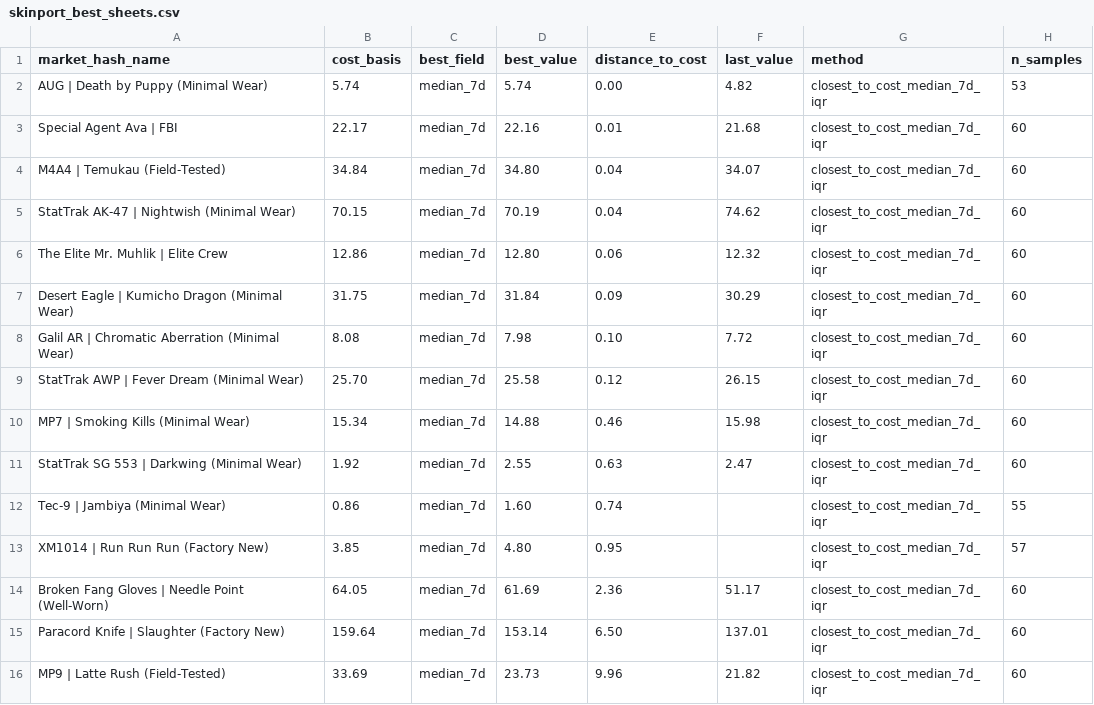
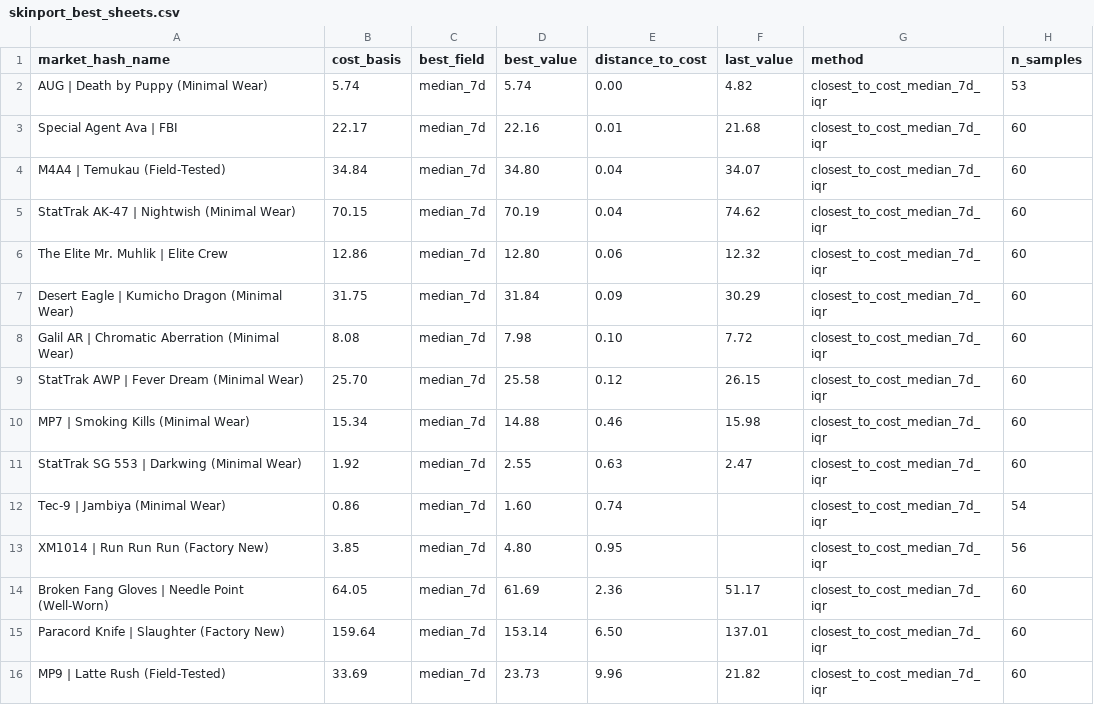
Before and after one commit to jpcarrascom2311-commits/skinport-tracker, a CSV file: skinport_best_sheets.csv, drawn as a sheet.

```diff
--- a/skinport_best_sheets.csv
+++ b/skinport_best_sheets.csv
@@ -11,4 +11,4 @@ MP7 | Smoking Kills (Minimal Wear),15.34,median_7d,14.88,0.46,15.98,closest_to_c
 StatTrak SG 553 | Darkwing (Minimal Wear),1.92,median_7d,2.55,0.63,2.47,closest_to_cost_median_7d_iqr,60
-Tec-9 | Jambiya (Minimal Wear),0.86,median_7d,1.60,0.74,,closest_to_cost_median_7d_iqr,55
-XM1014 | Run Run Run (Factory New),3.85,median_7d,4.80,0.95,,closest_to_cost_median_7d_iqr,57
+Tec-9 | Jambiya (Minimal Wear),0.86,median_7d,1.60,0.74,,closest_to_cost_median_7d_iqr,54
+XM1014 | Run Run Run (Factory New),3.85,median_7d,4.80,0.95,,closest_to_cost_median_7d_iqr,56
 Broken Fang Gloves | Needle Point (Well-Worn),64.05,median_7d,61.69,2.36,51.17,closest_to_cost_median_7d_iqr,60
```
Also changed, not shown: skinport_latest.csv.
